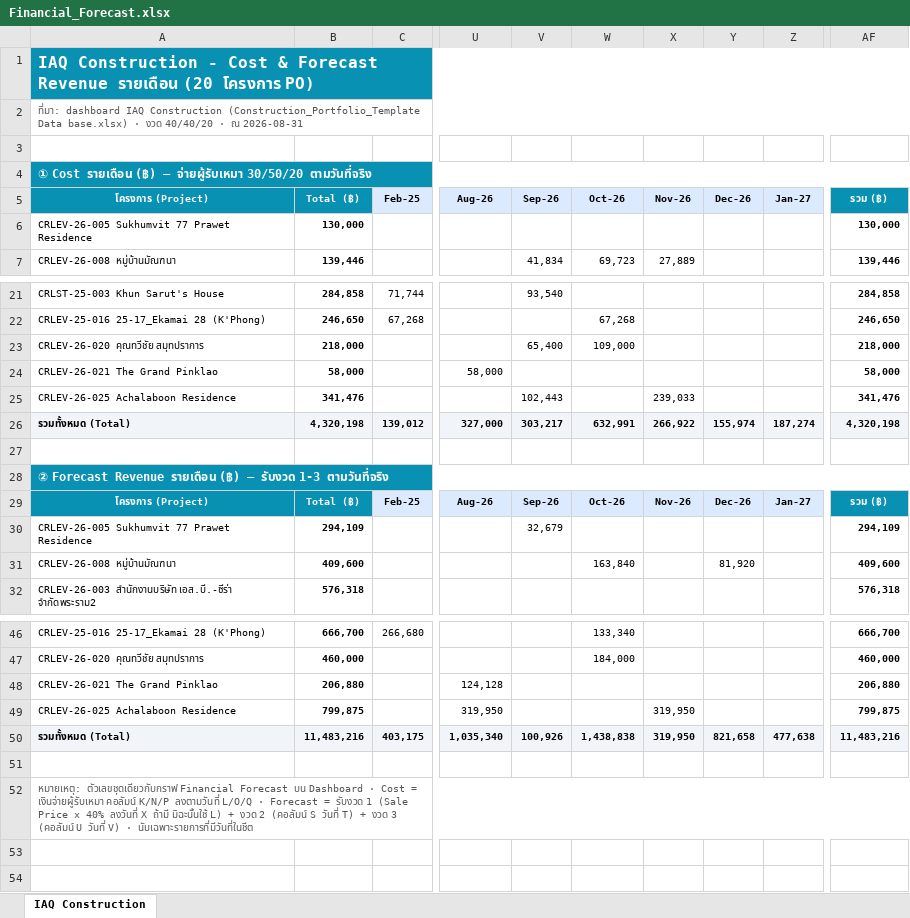
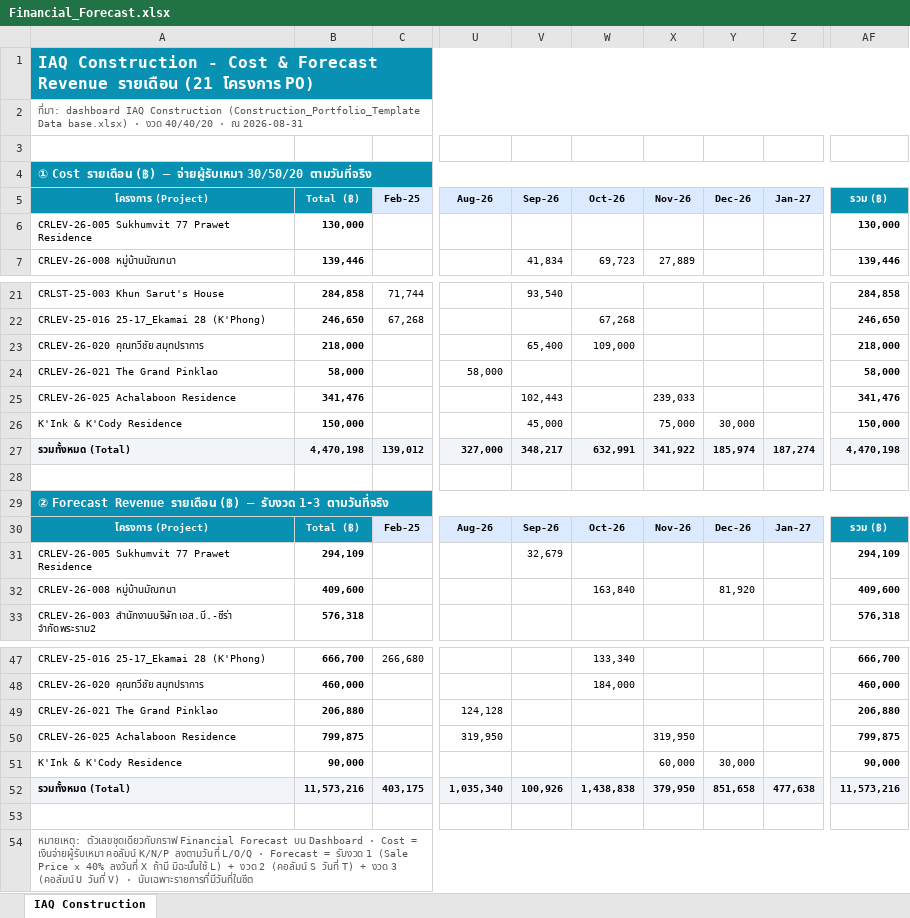
Before and after one commit to wyuwachotiphan-crypto/CM-Dashborad, an Excel workbook: Financial_Forecast.xlsx, sheet IAQ Construction, drawn as a sheet; only a part is shown, gaps mark what is left out; values as stored, in another font and other column widths than the file's, no borders; addresses are those after the commit; rows hold the shown columns only; the diff names each change by its address in the sheet, - before the commit and + after, or states it on an @@ line.

```diff
--- a/Financial_Forecast.xlsx (sheet IAQ Construction)
+++ b/Financial_Forecast.xlsx (sheet IAQ Construction)
-A1: …Revenue รายเดือน (20 โครงการ PO)
+A1: …Revenue รายเดือน (21 โครงการ PO)
+row 26: K'Ink & K'Cody Residence | 150,000 |  |  | 45,000 |  | 75,000 | 30,000 |  | 150,000
-B27: 4,320,198
+B27: 4,470,198
-V27: 303,217
+V27: 348,217
-X27: 266,922
+X27: 341,922
-Y27: 155,974
+Y27: 185,974
-AF27: 4,320,198
+AF27: 4,470,198
+row 51: K'Ink & K'Cody Residence | 90,000 |  |  |  |  | 60,000 | 30,000 |  | 90,000
-B52: 11,483,216
+B52: 11,573,216
-X52: 319,950
+X52: 379,950
-Y52: 821,658
+Y52: 851,658
-AF52: 11,483,216
+AF52: 11,573,216
```
Also changed, not shown: 1 other file.
